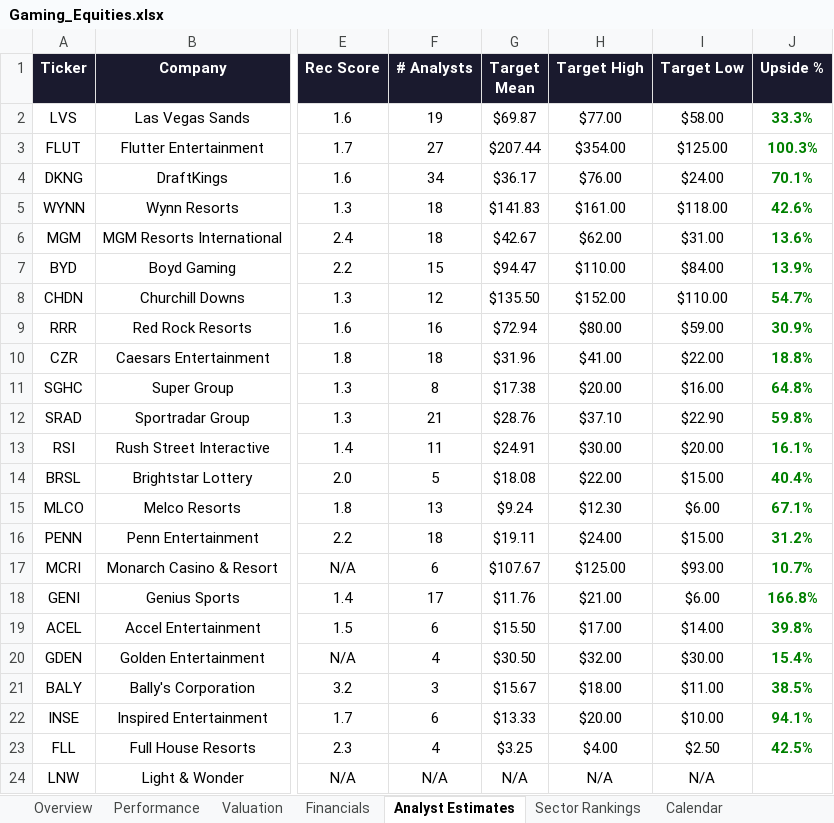
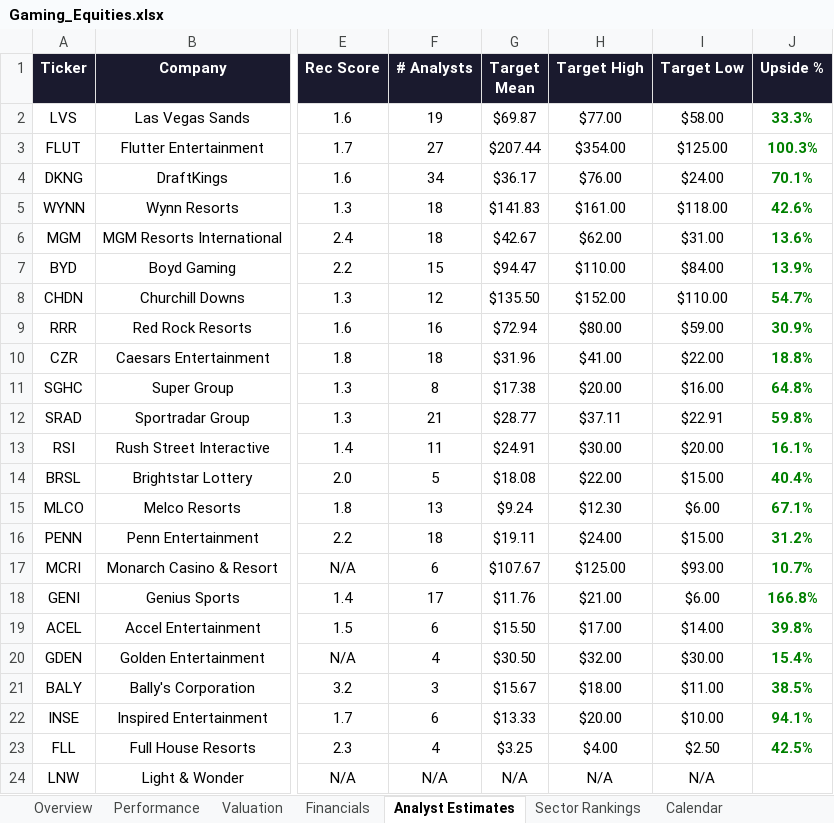
Before and after one commit to rdavidtooley-cpu/casino-gaming-intel, an Excel workbook: Gaming_Equities.xlsx, sheet Analyst Estimates, drawn as a sheet; only a part is shown, gaps mark what is left out; values as stored, in another font and other column widths than the file's, no borders; the diff names each change by its address in the sheet, - before the commit and + after, or states it on an @@ line.

```diff
--- a/Gaming_Equities.xlsx (sheet Analyst Estimates)
+++ b/Gaming_Equities.xlsx (sheet Analyst Estimates)
-G12 (Target Mean): $28.76
+G12 (Target Mean): $28.77
-H12 (Target High): $37.10
+H12 (Target High): $37.11
-I12 (Target Low): $22.90
+I12 (Target Low): $22.91
```
Also changed, not shown: sheet Gaming-25 Index, 9 other files.
